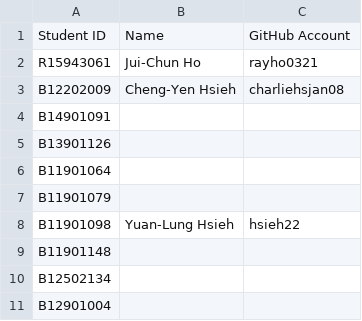
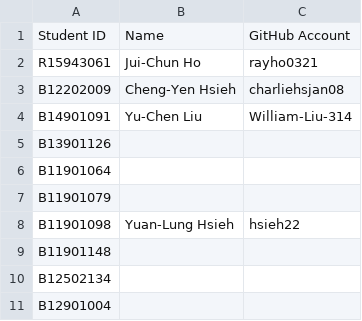
Before and after one commit to NTU-ALComLab/LSV-PA, a CSV file: lsv/admin/participants-id.csv, drawn as a sheet; only a part is shown.

Commit message:
Register participant id

```diff
--- a/lsv/admin/participants-id.csv
+++ b/lsv/admin/participants-id.csv
@@ -3,3 +3,3 @@ R15943061, Jui-Chun Ho, rayho0321
 B12202009, Cheng-Yen Hsieh, charliehsjan08
-B14901091,,
+B14901091, Yu-Chen Liu, William-Liu-314
 B13901126,,
```
